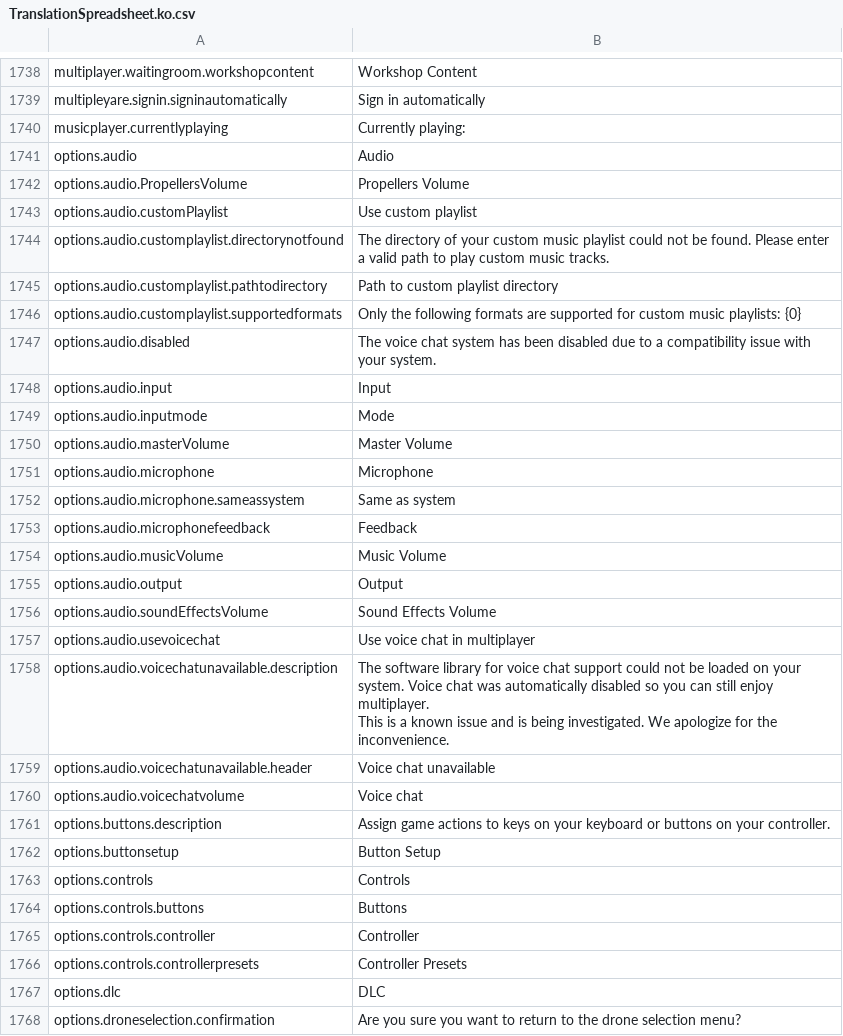
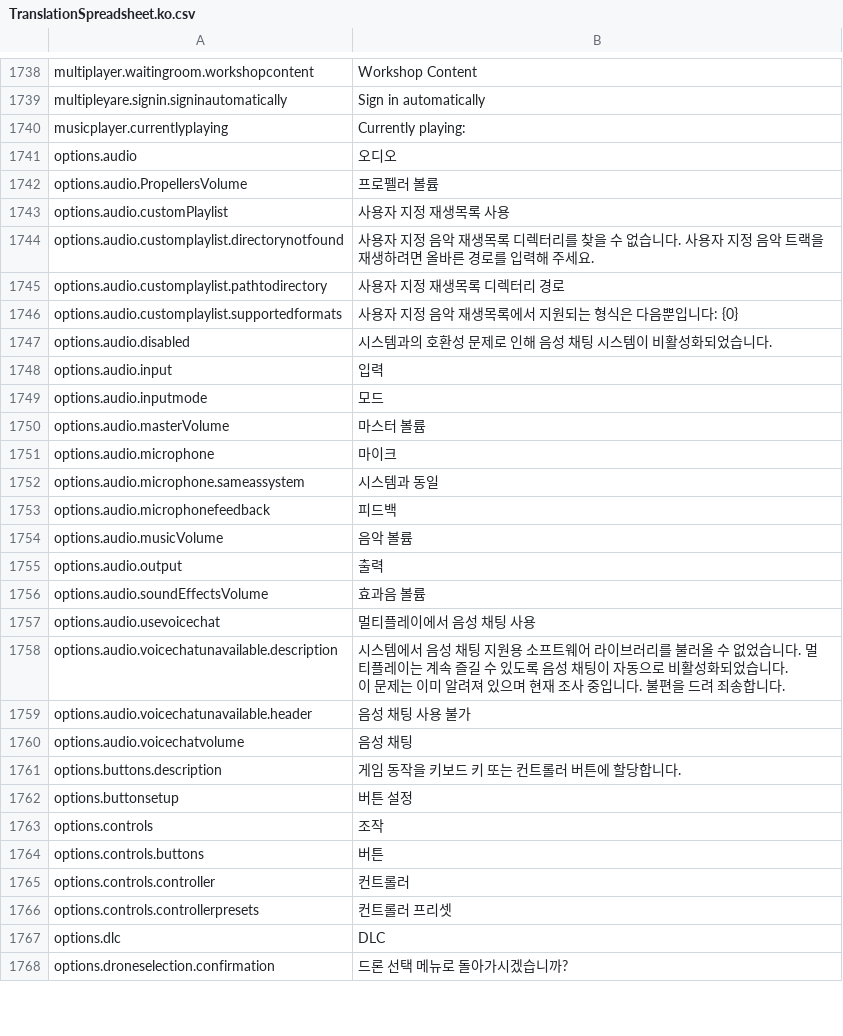
Before and after one commit to lkoiescg2031/liftoff-korean-translation, a CSV file: TranslationSpreadsheet.ko.csv, drawn as a sheet; only a part is shown, gaps mark what is left out; the diff covers the shown part only.

Commit message:
Translate options menu strings

```diff
--- a/TranslationSpreadsheet.ko.csv
+++ b/TranslationSpreadsheet.ko.csv
@@ -1918,31 +1918,31 @@ multipleyare.signin.signinautomatically,Sign in automatically
 musicplayer.currentlyplaying,Currently playing:
-options.audio,Audio
-options.audio.PropellersVolume,Propellers Volume
-options.audio.customPlaylist,Use custom playlist
-options.audio.customplaylist.directorynotfound,The directory of your custom music playlist could not be found. Please enter a valid path to play custom music tracks.
-options.audio.customplaylist.pathtodirectory,Path to custom playlist directory
-options.audio.customplaylist.supportedformats,Only the following formats are supported for custom music playlists: {0}
-options.audio.disabled,The voice chat system has been disabled due to a compatibility issue with your system.
-options.audio.input,Input
-options.audio.inputmode,Mode
-options.audio.masterVolume,Master Volume
-options.audio.microphone,Microphone
-options.audio.microphone.sameassystem,Same as system
-options.audio.microphonefeedback,Feedback
-options.audio.musicVolume,Music Volume
-options.audio.output,Output
-options.audio.soundEffectsVolume,Sound Effects Volume
-options.audio.usevoicechat,Use voice chat in multiplayer
-options.audio.voicechatunavailable.description,"The software library for voice chat support could not be loaded on your system. Voice chat was automatically disabled so you can still enjoy multiplayer.
-This is a known issue and is being investigated. We apologize for the inconvenience.
-"
-options.audio.voicechatunavailable.header,Voice chat unavailable
-options.audio.voicechatvolume,Voice chat
-options.buttons.description,Assign game actions to keys on your keyboard or buttons on your controller.
-options.buttonsetup,Button Setup
-options.controls,Controls
-options.controls.buttons,Buttons
-options.controls.controller,Controller
-options.controls.controllerpresets,Controller Presets
+options.audio,오디오
+options.audio.PropellersVolume,프로펠러 볼륨
+options.audio.customPlaylist,사용자 지정 재생목록 사용
+options.audio.customplaylist.directorynotfound,사용자 지정 음악 재생목록 디렉터리를 찾을 수 없습니다. 사용자 지정 음악 트랙을 재생하려면 올바른 경로를 입력해 주세요.
+options.audio.customplaylist.pathtodirectory,사용자 지정 재생목록 디렉터리 경로
+options.audio.customplaylist.supportedformats,사용자 지정 음악 재생목록에서 지원되는 형식은 다음뿐입니다: {0}
+options.audio.disabled,시스템과의 호환성 문제로 인해 음성 채팅 시스템이 비활성화되었습니다.
+options.audio.input,입력
+options.audio.inputmode,모드
+options.audio.masterVolume,마스터 볼륨
+options.audio.microphone,마이크
+options.audio.microphone.sameassystem,시스템과 동일
+options.audio.microphonefeedback,피드백
+options.audio.musicVolume,음악 볼륨
+options.audio.output,출력
+options.audio.soundEffectsVolume,효과음 볼륨
+options.audio.usevoicechat,멀티플레이에서 음성 채팅 사용
+options.audio.voicechatunavailable.description,"시스템에서 음성 채팅 지원용 소프트웨어 라이브러리를 불러올 수 없었습니다. 멀티플레이는 계속 즐길 수 있도록 음성 채팅이 자동으로 비활성화되었습니다.
+이 문제는 이미 알려져 있으며 현재 조사 중입니다. 불편을 드려 죄송합니다.
+"
+options.audio.voicechatunavailable.header,음성 채팅 사용 불가
+options.audio.voicechatvolume,음성 채팅
+options.buttons.description,게임 동작을 키보드 키 또는 컨트롤러 버튼에 할당합니다.
+options.buttonsetup,버튼 설정
+options.controls,조작
+options.controls.buttons,버튼
+options.controls.controller,컨트롤러
+options.controls.controllerpresets,컨트롤러 프리셋
 options.dlc,DLC
-options.droneselection.confirmation,Are you sure you want to return to the drone selection menu?
+options.droneselection.confirmation,드론 선택 메뉴로 돌아가시겠습니까?
```
Also changed, not shown: 117 edited cells elsewhere in this file.
